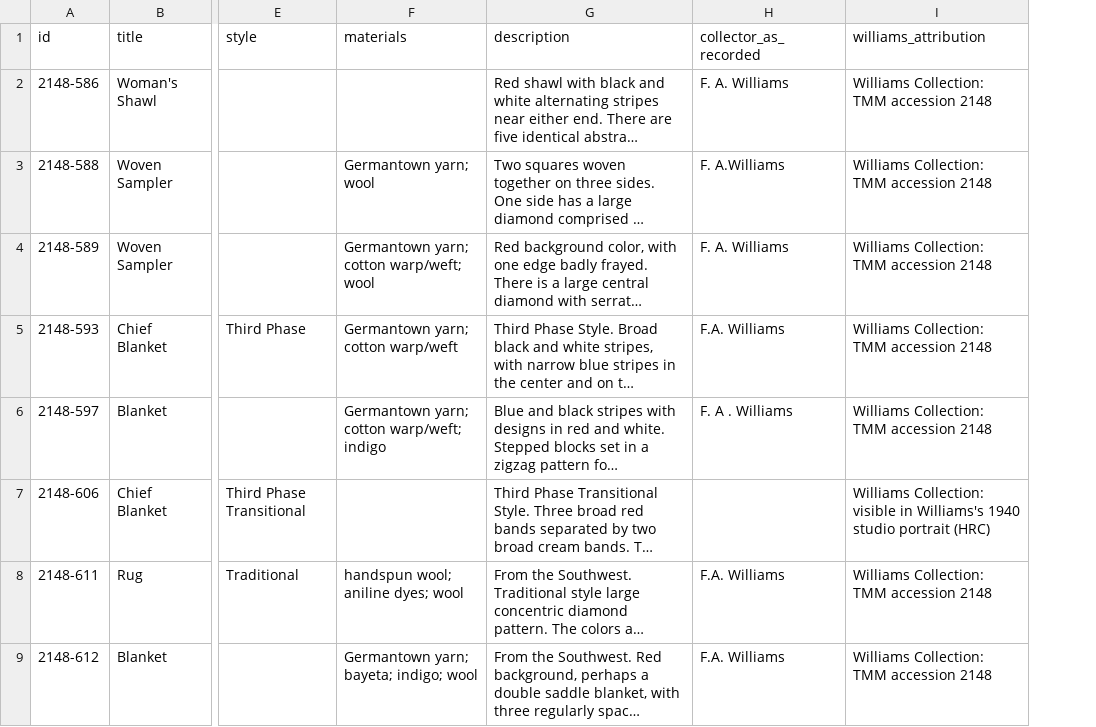
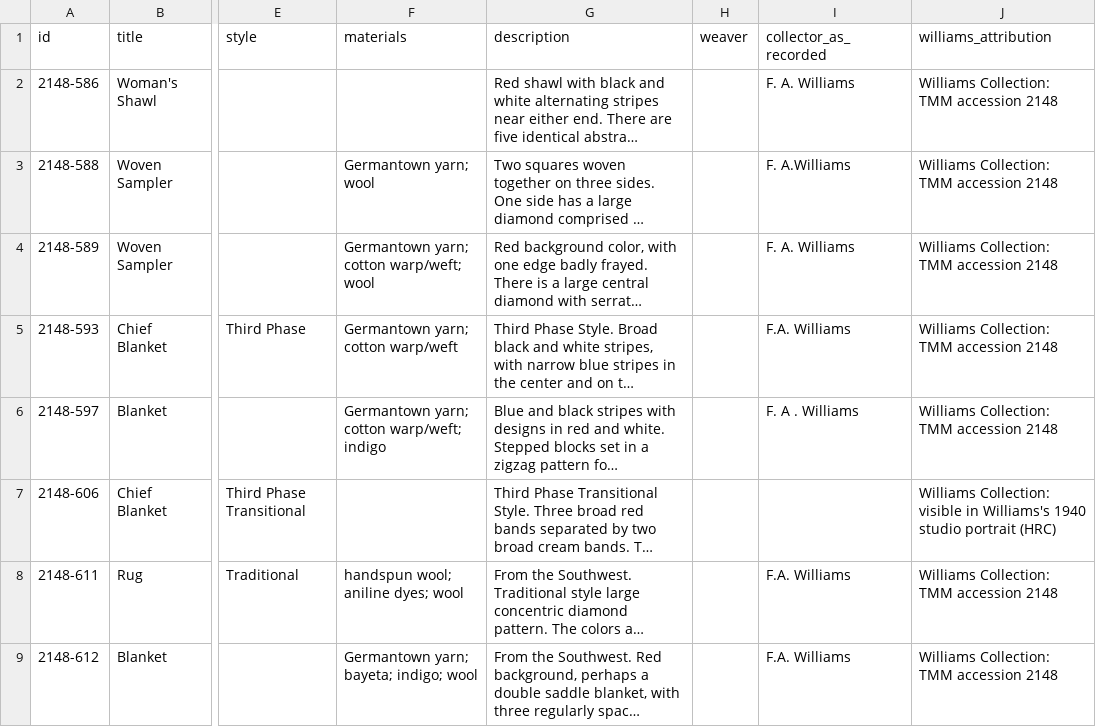
Before and after one commit to alinascott/The-Collector, a CSV file: textiles/textiles.csv, drawn as a sheet; only a part is shown, gaps mark what is left out; long unchanged cells end in …; the diff names each change by its address in the sheet, - before the commit and + after, or states it on an @@ line.

```diff
--- a/textiles/textiles.csv
+++ b/textiles/textiles.csv
+column H (weaver), empty
```
Also changed, not shown: 30 other files.
